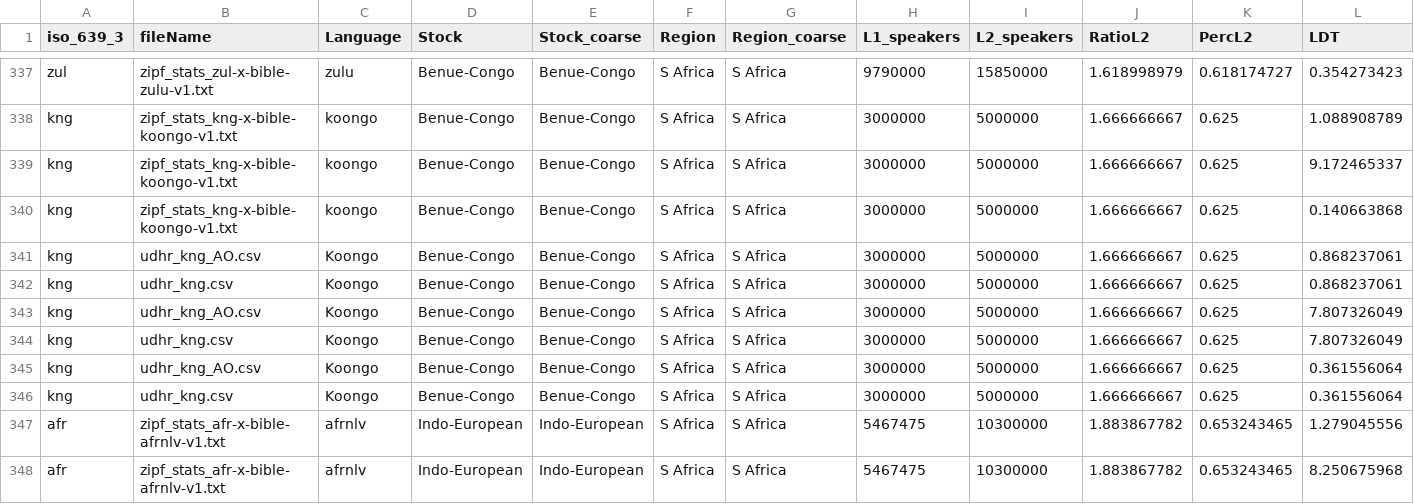
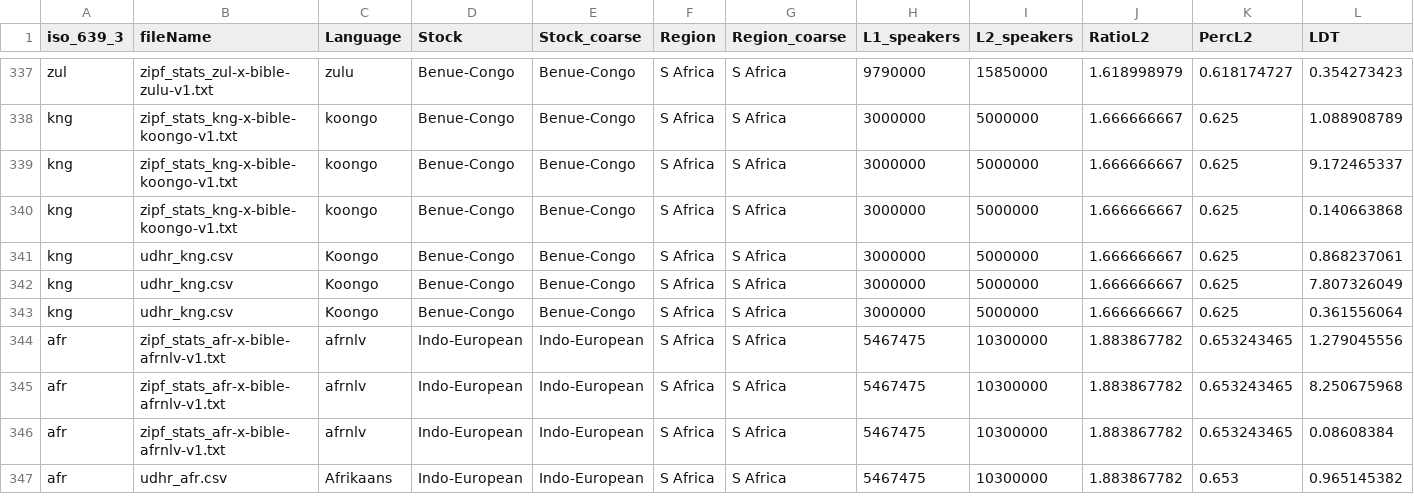
Before and after one commit to mllewis/langLearnVar, a CSV file: data/bentz_2015.csv, drawn as a sheet; only a part is shown, gaps mark what is left out; the shorter side is filled out with more unchanged rows; rows hold the shown columns only; the diff names each change by its address in the sheet, - before the commit and + after, or states it on an @@ line.

```diff
--- a/data/bentz_2015.csv
+++ b/data/bentz_2015.csv
-row 341: kng | udhr_kng_AO.csv | Koongo | Benue-Congo | Benue-Congo | S Africa | S Africa | 3000000 | 5000000 | 1.666666667 | 0.625 | 0.868237061
-row 343: kng | udhr_kng_AO.csv | Koongo | Benue-Congo | Benue-Congo | S Africa | S Africa | 3000000 | 5000000 | 1.666666667 | 0.625 | 7.807326049
-row 345: kng | udhr_kng_AO.csv | Koongo | Benue-Congo | Benue-Congo | S Africa | S Africa | 3000000 | 5000000 | 1.666666667 | 0.625 | 0.361556064
```
Also changed, not shown: data/language_codes.csv, data/supplementary_enthnologue.csv, 29 other files.
